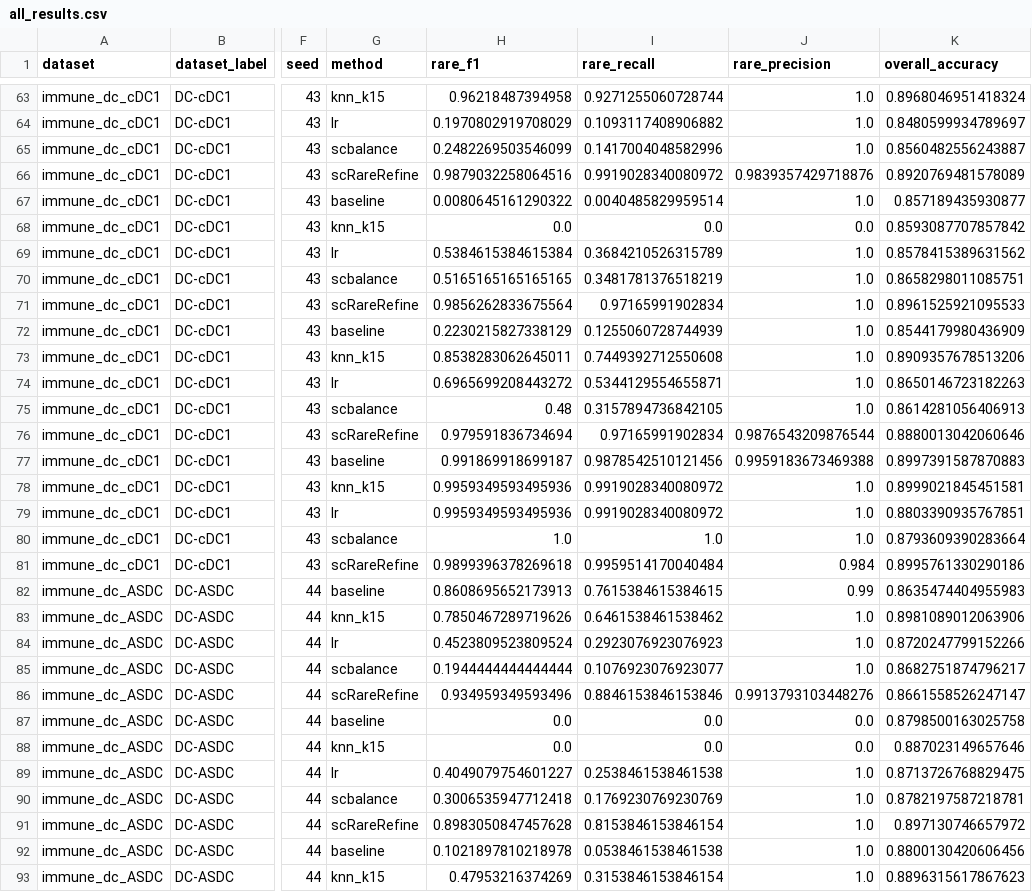
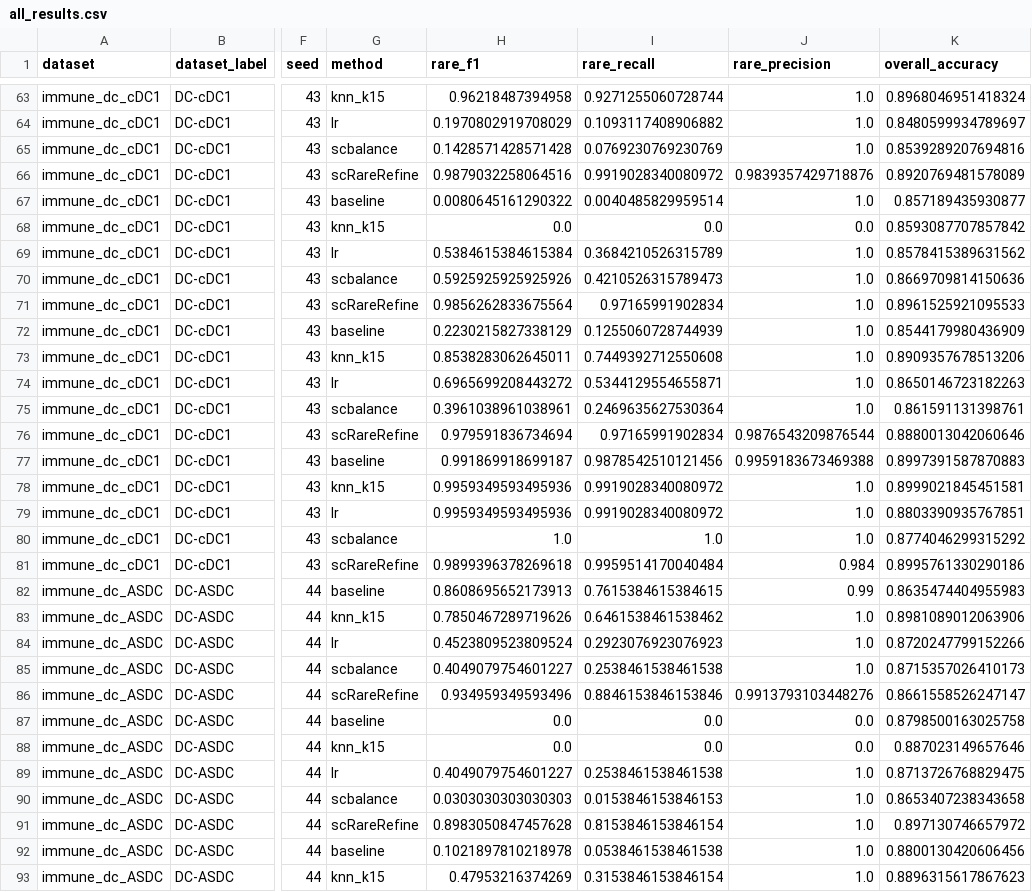
Before and after one commit to RanieZhou/scRareRefine, a CSV file: results/summary/all_results.csv, drawn as a sheet; only a part is shown, gaps mark what is left out; the diff covers the shown part only; the diff names each change by its address in the sheet, - before the commit and + after, or states it on an @@ line.

```diff
--- a/results/summary/all_results.csv
+++ b/results/summary/all_results.csv
-H65 (rare_f1): 0.2482269503546099
+H65 (rare_f1): 0.1428571428571428
-I65 (rare_recall): 0.1417004048582996
+I65 (rare_recall): 0.0769230769230769
-K65 (overall_accuracy): 0.8560482556243887
+K65 (overall_accuracy): 0.8539289207694816
-H70 (rare_f1): 0.5165165165165165
+H70 (rare_f1): 0.5925925925925926
-I70 (rare_recall): 0.3481781376518219
+I70 (rare_recall): 0.4210526315789473
-K70 (overall_accuracy): 0.8658298011085751
+K70 (overall_accuracy): 0.8669709814150636
-H75 (rare_f1): 0.48
+H75 (rare_f1): 0.3961038961038961
-I75 (rare_recall): 0.3157894736842105
+I75 (rare_recall): 0.2469635627530364
-K75 (overall_accuracy): 0.8614281056406913
+K75 (overall_accuracy): 0.861591131398761
-K80 (overall_accuracy): 0.8793609390283664
+K80 (overall_accuracy): 0.8774046299315292
-H85 (rare_f1): 0.1944444444444444
+H85 (rare_f1): 0.4049079754601227
-I85 (rare_recall): 0.1076923076923077
+I85 (rare_recall): 0.2538461538461538
-K85 (overall_accuracy): 0.8682751874796217
+K85 (overall_accuracy): 0.8715357026410173
-H90 (rare_f1): 0.3006535947712418
+H90 (rare_f1): 0.0303030303030303
-I90 (rare_recall): 0.1769230769230769
+I90 (rare_recall): 0.0153846153846153
-K90 (overall_accuracy): 0.8782197587218781
+K90 (overall_accuracy): 0.8653407238343658
```
Also changed, not shown: 131 edited cells elsewhere in this file, 8 other files.
